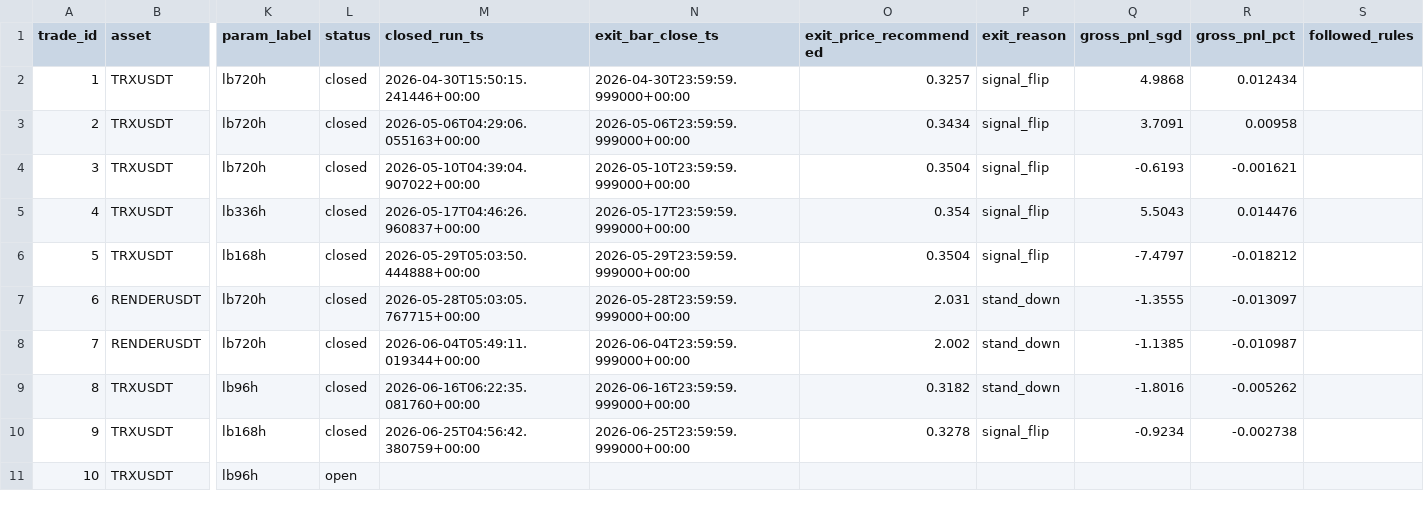
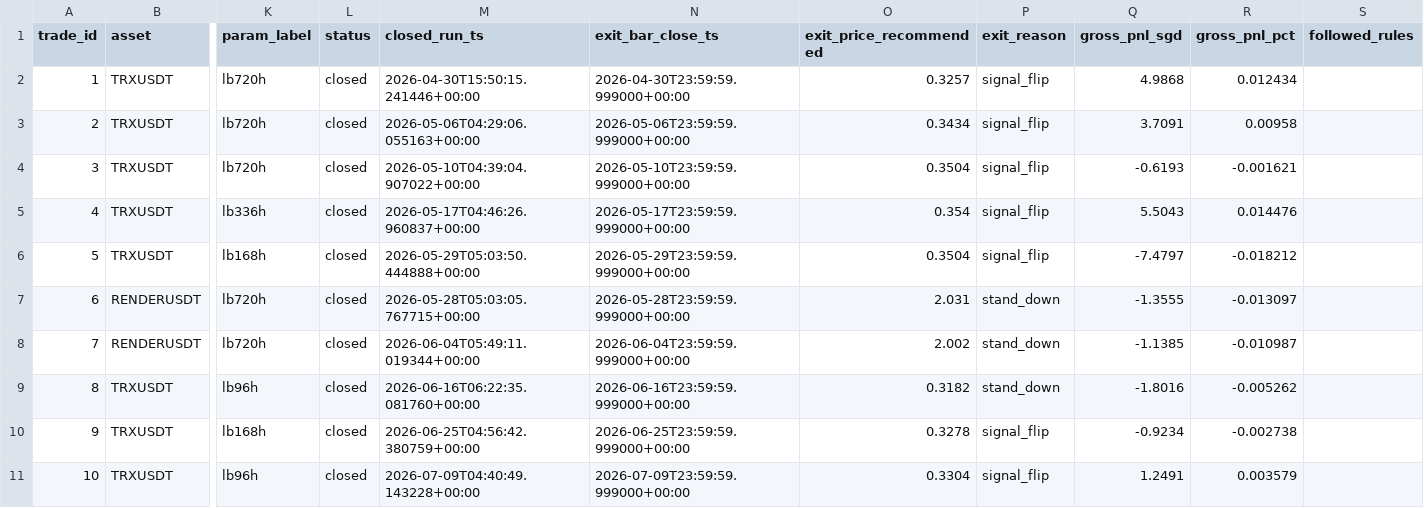
Before and after one commit to Matthew-Kurniawan/crypto-paper-trade, a CSV file: data/processed/live/paper_trade_journal.csv, drawn as a sheet; only a part is shown, gaps mark what is left out; the diff names each change by its address in the sheet, - before the commit and + after, or states it on an @@ line.

```diff
--- a/data/processed/live/paper_trade_journal.csv
+++ b/data/processed/live/paper_trade_journal.csv
-L11 (status): open
+L11 (status): closed
-M11 (closed_run_ts): (empty)
+M11 (closed_run_ts): 2026-07-09T04:40:49.143228+00:00
-N11 (exit_bar_close_ts): (empty)
+N11 (exit_bar_close_ts): 2026-07-09T23:59:59.999000+00:00
-O11 (exit_price_recommended): (empty)
+O11 (exit_price_recommended): 0.3304
-P11 (exit_reason): (empty)
+P11 (exit_reason): signal_flip
-Q11 (gross_pnl_sgd): (empty)
+Q11 (gross_pnl_sgd): 1.2491
-R11 (gross_pnl_pct): (empty)
+R11 (gross_pnl_pct): 0.003579
```
Also changed, not shown: data/processed/live/decisions_log.csv, 5 other files.
